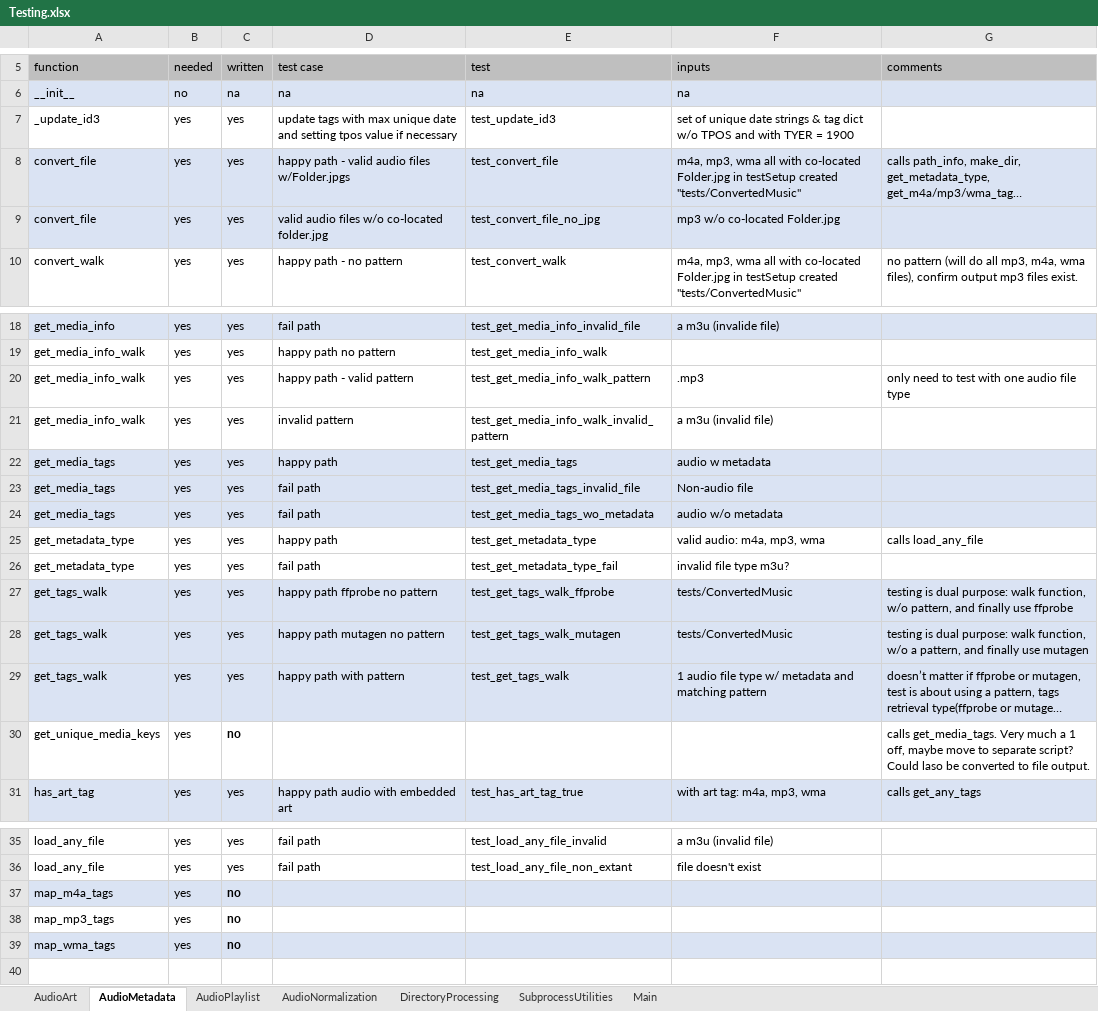
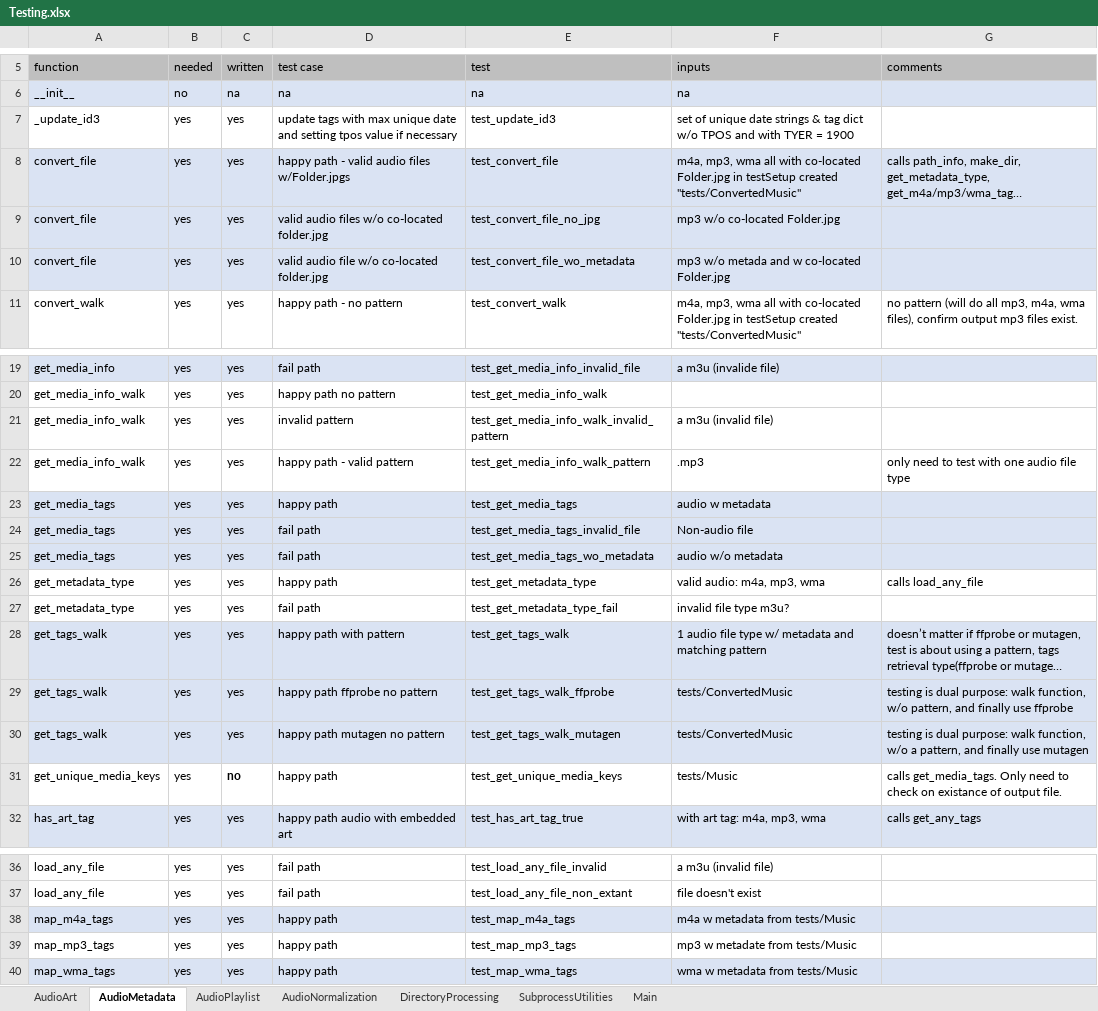
Before and after one commit to manweile/MusicProcessing, an Excel workbook: excel_files/Testing.xlsx, sheet AudioMetadata, drawn as a sheet; only a part is shown, gaps mark what is left out; long unchanged cells end in …; values as stored, in another font and other column widths than the file's, no borders; addresses are those after the commit; the diff names each change by its address in the sheet, - before the commit and + after, or states it on an @@ line.

Commit message:
finished audio metadata tests

```diff
--- a/excel_files/Testing.xlsx (sheet AudioMetadata)
+++ b/excel_files/Testing.xlsx (sheet AudioMetadata)
+row 10: convert_file | yes | yes | valid audio file w/o co-located folder.jpg | test_convert_file_wo_metadata | mp3 w/o metada and w co-located Folder.jpg
@@ row 29 moved to row 28: get_tags_walk @@
-D31 (test case): (empty)
+D31 (test case): happy path
-E31 (test): (empty)
+E31 (test): test_get_unique_media_keys
-F31 (inputs): (empty)
+F31 (inputs): tests/Music
-G31 (comments): calls get_media_tags. Very much a 1 off, maybe move to separate script? Could laso be converted to file output.
+G31 (comments): calls get_media_tags. Only need to check on existance of output file.
-C38:C40 (written): no
+C38:C40 (written): yes
-C38:C40 bold: on
+C38:C40 bold: off
-D38:D40 (test case): (empty)
+D38:D40 (test case): happy path
-E38 (test): (empty)
+E38 (test): test_map_m4a_tags
-F38 (inputs): (empty)
+F38 (inputs): m4a w metadata from tests/Music
-E39 (test): (empty)
+E39 (test): test_map_mp3_tags
-F39 (inputs): (empty)
+F39 (inputs): mp3 w metadate from tests/Music
-E40 (test): (empty)
+E40 (test): test_map_wma_tags
-F40 (inputs): (empty)
+F40 (inputs): wma w metadata from tests/Music
```
Also changed, not shown: 5 other files.
